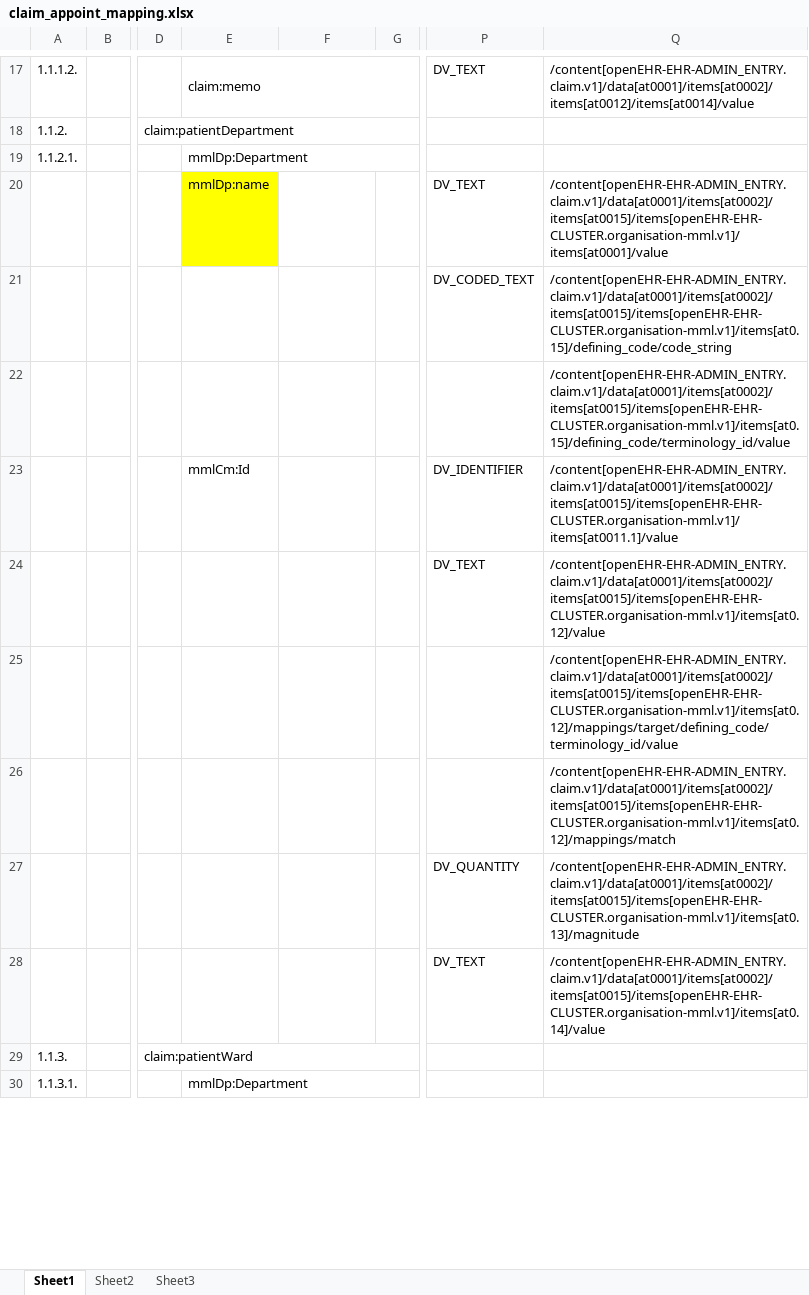
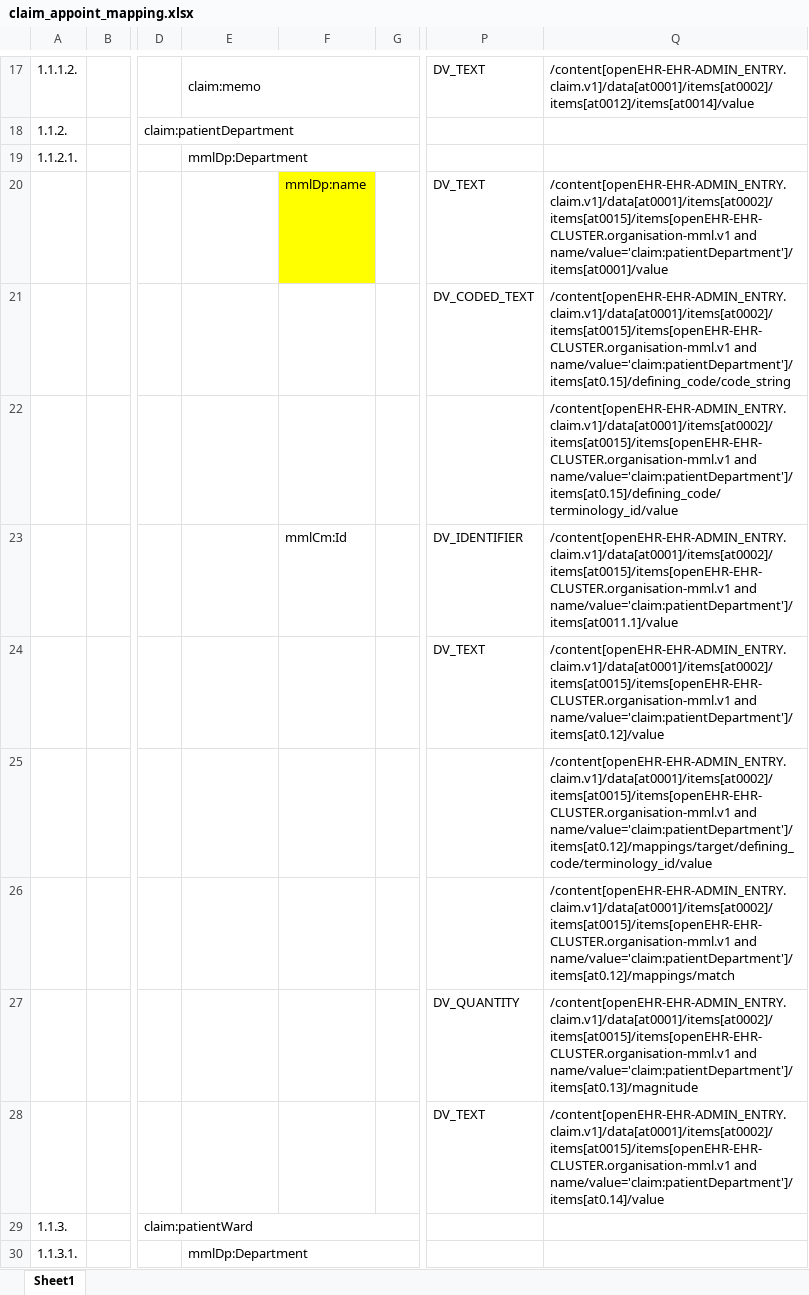
Before and after one commit to skoba/mml, an Excel workbook: mapping/claim_appoint_mapping.xlsx, sheet Sheet1, drawn as a sheet; only a part is shown, gaps mark what is left out; values as stored, in another font and other column widths than the file's, no borders; conditional formats not drawn; the diff covers the shown part only; the diff names each change by its address in the sheet, - before the commit and + after, or states it on an @@ line.

```diff
--- a/mapping/claim_appoint_mapping.xlsx (sheet Sheet1)
+++ b/mapping/claim_appoint_mapping.xlsx (sheet Sheet1)
-sheet tab: Sheet2
-sheet tab: Sheet3
-E20: mmlDp:name
+E20: (empty)
-E20 fill: #FFFF00
+E20 fill: none
-F20: (empty)
+F20: mmlDp:name
-F20 fill: none
+F20 fill: #FFFF00
-Q20: /content[openEHR-EHR-ADMIN_ENTRY.claim.v1]/data[at0001]/items[at0002]/items[at0015]/items[openEHR-EHR-CLUSTER.organisation-mml.v1]/items[at0001]/value
+Q20: /content[openEHR-EHR-ADMIN_ENTRY.claim.v1]/data[at0001]/items[at0002]/items[at0015]/items[openEHR-EHR-CLUSTER.organisation-mml.v1 and name/value='claim:patientDepartment']/items[at0001]/value
-Q21: /content[openEHR-EHR-ADMIN_ENTRY.claim.v1]/data[at0001]/items[at0002]/items[at0015]/items[openEHR-EHR-CLUSTER.organisation-mml.v1]/items[at0.15]/defining_code/code_string
+Q21: /content[openEHR-EHR-ADMIN_ENTRY.claim.v1]/data[at0001]/items[at0002]/items[at0015]/items[openEHR-EHR-CLUSTER.organisation-mml.v1 and name/value='claim:patientDepartment']/items[at0.15]/defining_code/code_string
-Q22: /content[openEHR-EHR-ADMIN_ENTRY.claim.v1]/data[at0001]/items[at0002]/items[at0015]/items[openEHR-EHR-CLUSTER.organisation-mml.v1]/items[at0.15]/defining_code/terminology_id/value
+Q22: /content[openEHR-EHR-ADMIN_ENTRY.claim.v1]/data[at0001]/items[at0002]/items[at0015]/items[openEHR-EHR-CLUSTER.organisation-mml.v1 and name/value='claim:patientDepartment']/items[at0.15]/defining_code/terminology_id/value
-E23: mmlCm:Id
+E23: (empty)
-F23: (empty)
+F23: mmlCm:Id
-Q23: /content[openEHR-EHR-ADMIN_ENTRY.claim.v1]/data[at0001]/items[at0002]/items[at0015]/items[openEHR-EHR-CLUSTER.organisation-mml.v1]/items[at0011.1]/value
+Q23: /content[openEHR-EHR-ADMIN_ENTRY.claim.v1]/data[at0001]/items[at0002]/items[at0015]/items[openEHR-EHR-CLUSTER.organisation-mml.v1 and name/value='claim:patientDepartment']/items[at0011.1]/value
-Q24: /content[openEHR-EHR-ADMIN_ENTRY.claim.v1]/data[at0001]/items[at0002]/items[at0015]/items[openEHR-EHR-CLUSTER.organisation-mml.v1]/items[at0.12]/value
+Q24: /content[openEHR-EHR-ADMIN_ENTRY.claim.v1]/data[at0001]/items[at0002]/items[at0015]/items[openEHR-EHR-CLUSTER.organisation-mml.v1 and name/value='claim:patientDepartment']/items[at0.12]/value
-Q25: /content[openEHR-EHR-ADMIN_ENTRY.claim.v1]/data[at0001]/items[at0002]/items[at0015]/items[openEHR-EHR-CLUSTER.organisation-mml.v1]/items[at0.12]/mappings/target/defining_code/terminology_id/value
+Q25: /content[openEHR-EHR-ADMIN_ENTRY.claim.v1]/data[at0001]/items[at0002]/items[at0015]/items[openEHR-EHR-CLUSTER.organisation-mml.v1 and name/value='claim:patientDepartment']/items[at0.12]/mappings/target/defining_code/terminology_id/value
-Q26: /content[openEHR-EHR-ADMIN_ENTRY.claim.v1]/data[at0001]/items[at0002]/items[at0015]/items[openEHR-EHR-CLUSTER.organisation-mml.v1]/items[at0.12]/mappings/match
+Q26: /content[openEHR-EHR-ADMIN_ENTRY.claim.v1]/data[at0001]/items[at0002]/items[at0015]/items[openEHR-EHR-CLUSTER.organisation-mml.v1 and name/value='claim:patientDepartment']/items[at0.12]/mappings/match
-Q27: /content[openEHR-EHR-ADMIN_ENTRY.claim.v1]/data[at0001]/items[at0002]/items[at0015]/items[openEHR-EHR-CLUSTER.organisation-mml.v1]/items[at0.13]/magnitude
+Q27: /content[openEHR-EHR-ADMIN_ENTRY.claim.v1]/data[at0001]/items[at0002]/items[at0015]/items[openEHR-EHR-CLUSTER.organisation-mml.v1 and name/value='claim:patientDepartment']/items[at0.13]/magnitude
-Q28: /content[openEHR-EHR-ADMIN_ENTRY.claim.v1]/data[at0001]/items[at0002]/items[at0015]/items[openEHR-EHR-CLUSTER.organisation-mml.v1]/items[at0.14]/value
+Q28: /content[openEHR-EHR-ADMIN_ENTRY.claim.v1]/data[at0001]/items[at0002]/items[at0015]/items[openEHR-EHR-CLUSTER.organisation-mml.v1 and name/value='claim:patientDepartment']/items[at0.14]/value
```
Also changed, not shown: 15 edited cells and cell formats elsewhere in this sheet, 2 other files.
